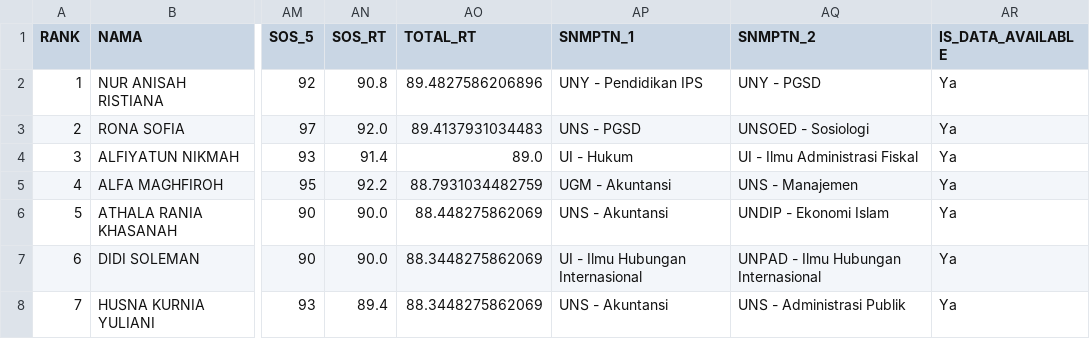
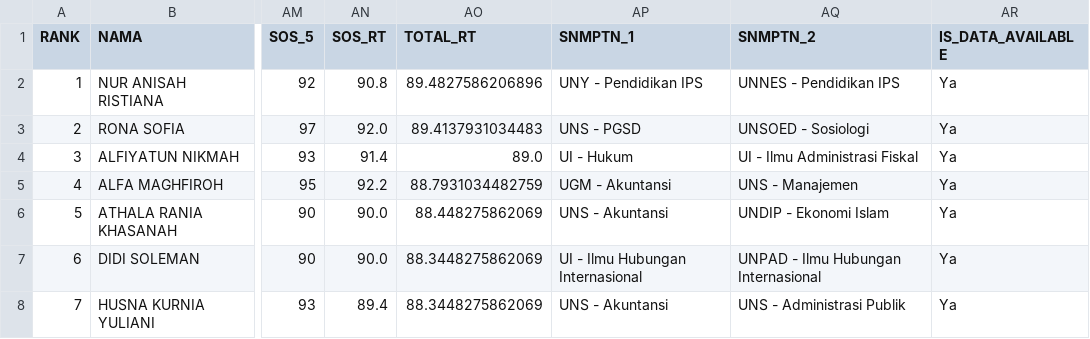
Before and after one commit to nasruliwn/jembawansnmptn, a CSV file: data/jathayu-iis-rank.csv, drawn as a sheet; only a part is shown, gaps mark what is left out; the diff names each change by its address in the sheet, - before the commit and + after, or states it on an @@ line.

```diff
--- a/data/jathayu-iis-rank.csv
+++ b/data/jathayu-iis-rank.csv
-AQ2 (SNMPTN_2): UNY - PGSD
+AQ2 (SNMPTN_2): UNNES - Pendidikan IPS
```
Also changed, not shown: data/jathayu-mia-rank.csv, 4 other files.
